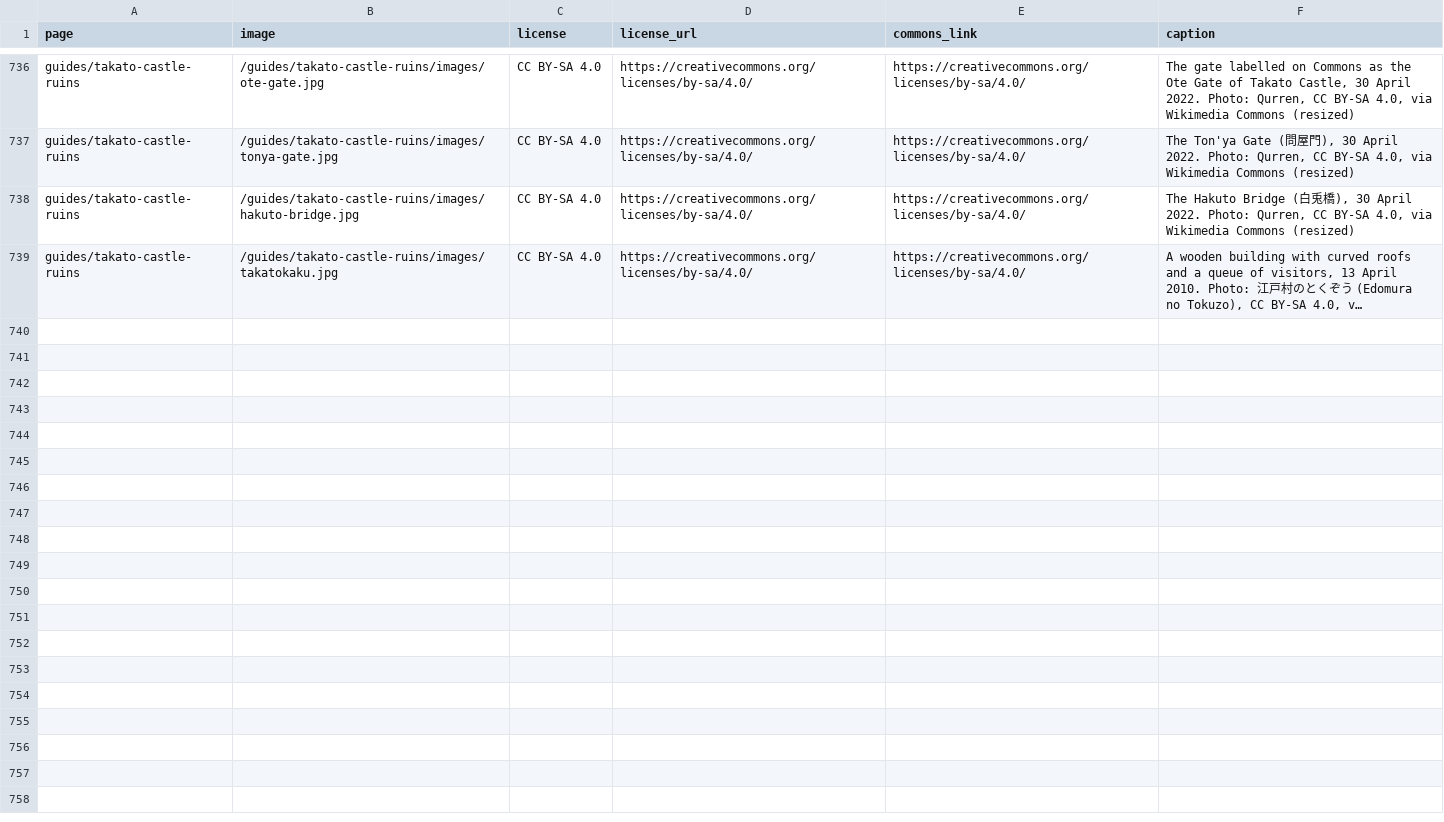
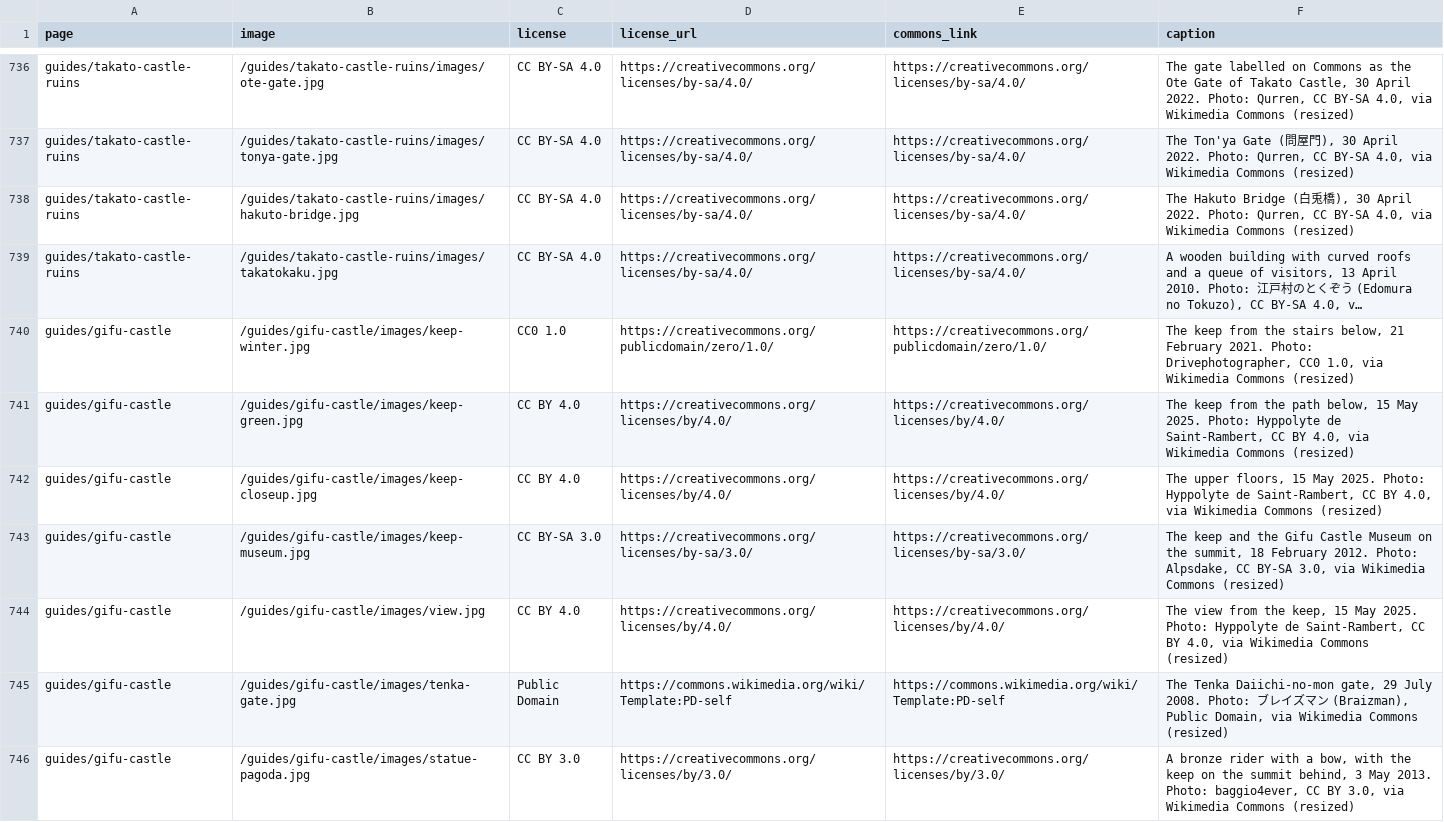
Before and after one commit to Tida106/sacred-japan, a CSV file: PHOTO-CREDITS.csv, drawn as a sheet; only a part is shown, gaps mark what is left out; long unchanged cells end in …; the diff names each change by its address in the sheet, - before the commit and + after, or states it on an @@ line.

```diff
--- a/PHOTO-CREDITS.csv
+++ b/PHOTO-CREDITS.csv
+row 740: guides/gifu-castle | /guides/gifu-castle/images/keep-winter.jpg | CC0 1.0 | https://creativecommons.org/publicdomain/zero/1.0/ | https://creativecommons.org/publicdomain/zero/1.0/ | The keep from the stairs below, 21 February 2021. Photo: Drivephotographer, CC0 1.0, via Wikimedia Commons (resized)
+row 741: guides/gifu-castle | /guides/gifu-castle/images/keep-green.jpg | CC BY 4.0 | https://creativecommons.org/licenses/by/4.0/ | https://creativecommons.org/licenses/by/4.0/ | The keep from the path below, 15 May 2025. Photo: Hyppolyte de Saint-Rambert, CC BY 4.0, via Wikimedia Commons (resized)
+row 742: guides/gifu-castle | /guides/gifu-castle/images/keep-closeup.jpg | CC BY 4.0 | https://creativecommons.org/licenses/by/4.0/ | https://creativecommons.org/licenses/by/4.0/ | The upper floors, 15 May 2025. Photo: Hyppolyte de Saint-Rambert, CC BY 4.0, via Wikimedia Commons (resized)
+row 743: guides/gifu-castle | /guides/gifu-castle/images/keep-museum.jpg | CC BY-SA 3.0 | https://creativecommons.org/licenses/by-sa/3.0/ | https://creativecommons.org/licenses/by-sa/3.0/ | The keep and the Gifu Castle Museum on the summit, 18 February 2012. Photo: Alpsdake, CC BY-SA 3.0, via Wikimedia Commons (resized)
+row 744: guides/gifu-castle | /guides/gifu-castle/images/view.jpg | CC BY 4.0 | https://creativecommons.org/licenses/by/4.0/ | https://creativecommons.org/licenses/by/4.0/ | The view from the keep, 15 May 2025. Photo: Hyppolyte de Saint-Rambert, CC BY 4.0, via Wikimedia Commons (resized)
+row 745: guides/gifu-castle | /guides/gifu-castle/images/tenka-gate.jpg | Public Domain | https://commons.wikimedia.org/wiki/Template:PD-self | https://commons.wikimedia.org/wiki/Template:PD-self | The Tenka Daiichi-no-mon gate, 29 July 2008. Photo: ブレイズマン (Braizman), Public Domain, via Wikimedia Commons (resized)
+row 746: guides/gifu-castle | /guides/gifu-castle/images/statue-pagoda.jpg | CC BY 3.0 | https://creativecommons.org/licenses/by/3.0/ | https://creativecommons.org/licenses/by/3.0/ | A bronze rider with a bow, with the keep on the summit behind, 3 May 2013. Photo: baggio4ever, CC BY 3.0, via Wikimedia Commons (resized)
```
Also changed, not shown: 17 other files.
